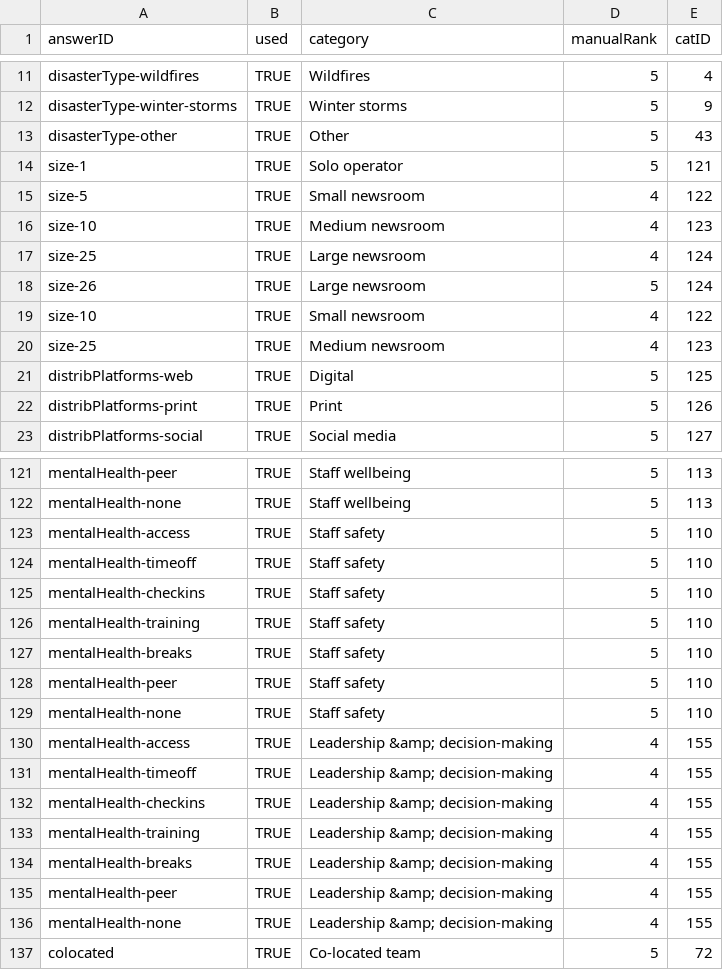
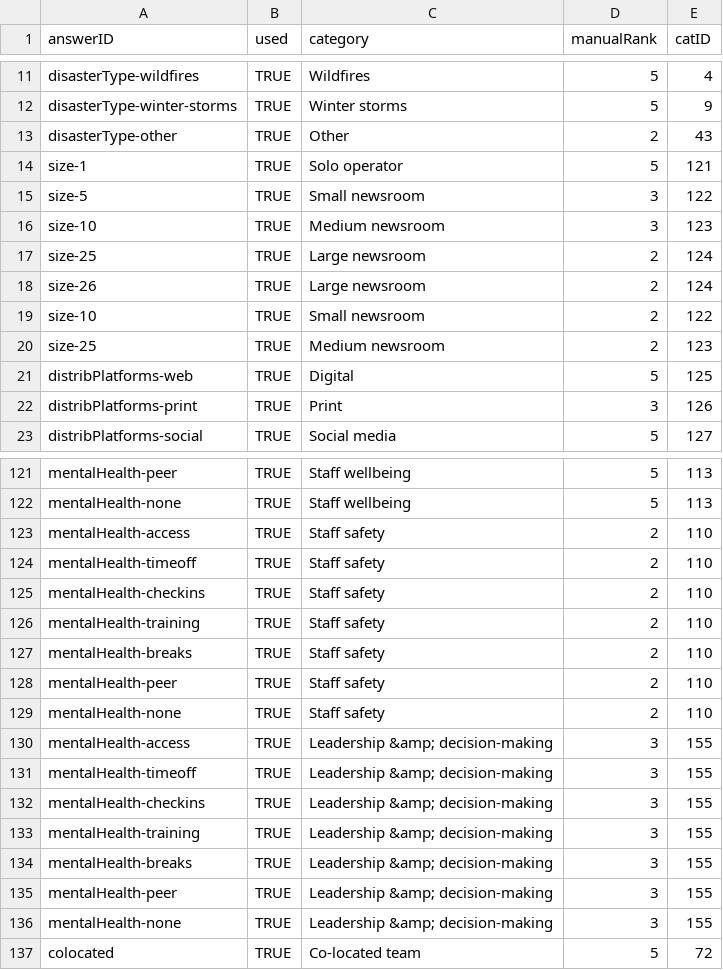
Before and after one commit to OpenNews/emergencymode.news, a CSV file: plugins/emfn-action-pack-plugin/assets/data/_tallCategories.csv, drawn as a sheet; only a part is shown, gaps mark what is left out; the diff covers the shown part only.

Commit message:
update _tallCategories after adjusting weights in relevant Sheet better balance to answers & popularity, will re-run frequency analysis soon

```diff
--- a/plugins/emfn-action-pack-plugin/assets/data/_tallCategories.csv
+++ b/plugins/emfn-action-pack-plugin/assets/data/_tallCategories.csv
@@ -12,12 +12,12 @@ disasterType-wildfires,TRUE,Wildfires,5,4
 disasterType-winter-storms,TRUE,Winter storms,5,9
-disasterType-other,TRUE,Other,5,43
+disasterType-other,TRUE,Other,2,43
 size-1,TRUE,Solo operator,5,121
-size-5,TRUE,Small newsroom,4,122
-size-10,TRUE,Medium newsroom,4,123
-size-25,TRUE,Large newsroom,4,124
-size-26,TRUE,Large newsroom,5,124
-size-10,TRUE,Small newsroom,4,122
-size-25,TRUE,Medium newsroom,4,123
+size-5,TRUE,Small newsroom,3,122
+size-10,TRUE,Medium newsroom,3,123
+size-25,TRUE,Large newsroom,2,124
+size-26,TRUE,Large newsroom,2,124
+size-10,TRUE,Small newsroom,2,122
+size-25,TRUE,Medium newsroom,2,123
 distribPlatforms-web,TRUE,Digital,5,125
-distribPlatforms-print,TRUE,Print,5,126
+distribPlatforms-print,TRUE,Print,3,126
 distribPlatforms-social,TRUE,Social media,5,127
@@ -122,16 +122,16 @@ mentalHealth-peer,TRUE,Staff wellbeing,5,113
 mentalHealth-none,TRUE,Staff wellbeing,5,113
-mentalHealth-access,TRUE,Staff safety,5,110
-mentalHealth-timeoff,TRUE,Staff safety,5,110
-mentalHealth-checkins,TRUE,Staff safety,5,110
-mentalHealth-training,TRUE,Staff safety,5,110
-mentalHealth-breaks,TRUE,Staff safety,5,110
-mentalHealth-peer,TRUE,Staff safety,5,110
-mentalHealth-none,TRUE,Staff safety,5,110
-mentalHealth-access,TRUE,Leadership &amp; decision-making,4,155
-mentalHealth-timeoff,TRUE,Leadership &amp; decision-making,4,155
-mentalHealth-checkins,TRUE,Leadership &amp; decision-making,4,155
-mentalHealth-training,TRUE,Leadership &amp; decision-making,4,155
-mentalHealth-breaks,TRUE,Leadership &amp; decision-making,4,155
-mentalHealth-peer,TRUE,Leadership &amp; decision-making,4,155
-mentalHealth-none,TRUE,Leadership &amp; decision-making,4,155
+mentalHealth-access,TRUE,Staff safety,2,110
+mentalHealth-timeoff,TRUE,Staff safety,2,110
+mentalHealth-checkins,TRUE,Staff safety,2,110
+mentalHealth-training,TRUE,Staff safety,2,110
+mentalHealth-breaks,TRUE,Staff safety,2,110
+mentalHealth-peer,TRUE,Staff safety,2,110
+mentalHealth-none,TRUE,Staff safety,2,110
+mentalHealth-access,TRUE,Leadership &amp; decision-making,3,155
+mentalHealth-timeoff,TRUE,Leadership &amp; decision-making,3,155
+mentalHealth-checkins,TRUE,Leadership &amp; decision-making,3,155
+mentalHealth-training,TRUE,Leadership &amp; decision-making,3,155
+mentalHealth-breaks,TRUE,Leadership &amp; decision-making,3,155
+mentalHealth-peer,TRUE,Leadership &amp; decision-making,3,155
+mentalHealth-none,TRUE,Leadership &amp; decision-making,3,155
 colocated,TRUE,Co-located team,5,72
```
Also changed, not shown: 7 edited cells elsewhere in this file.
